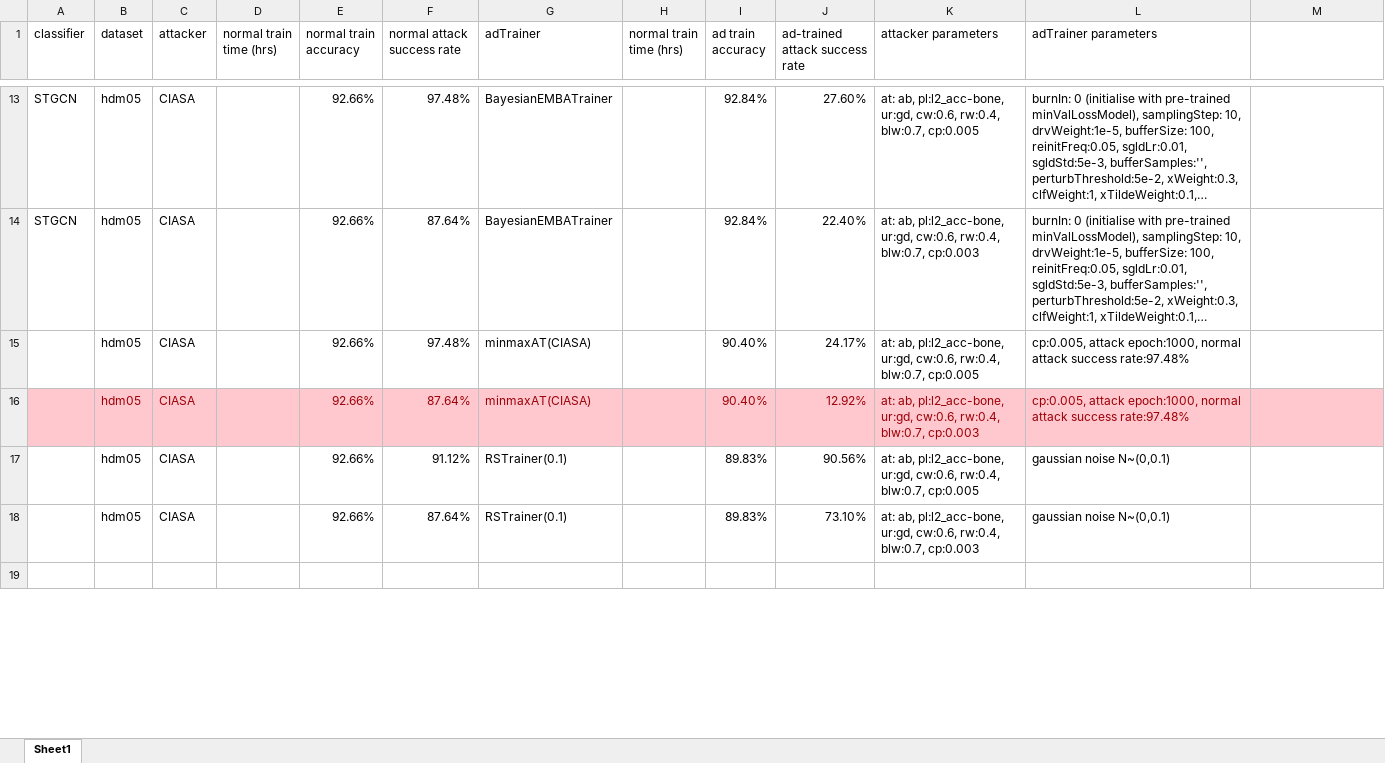
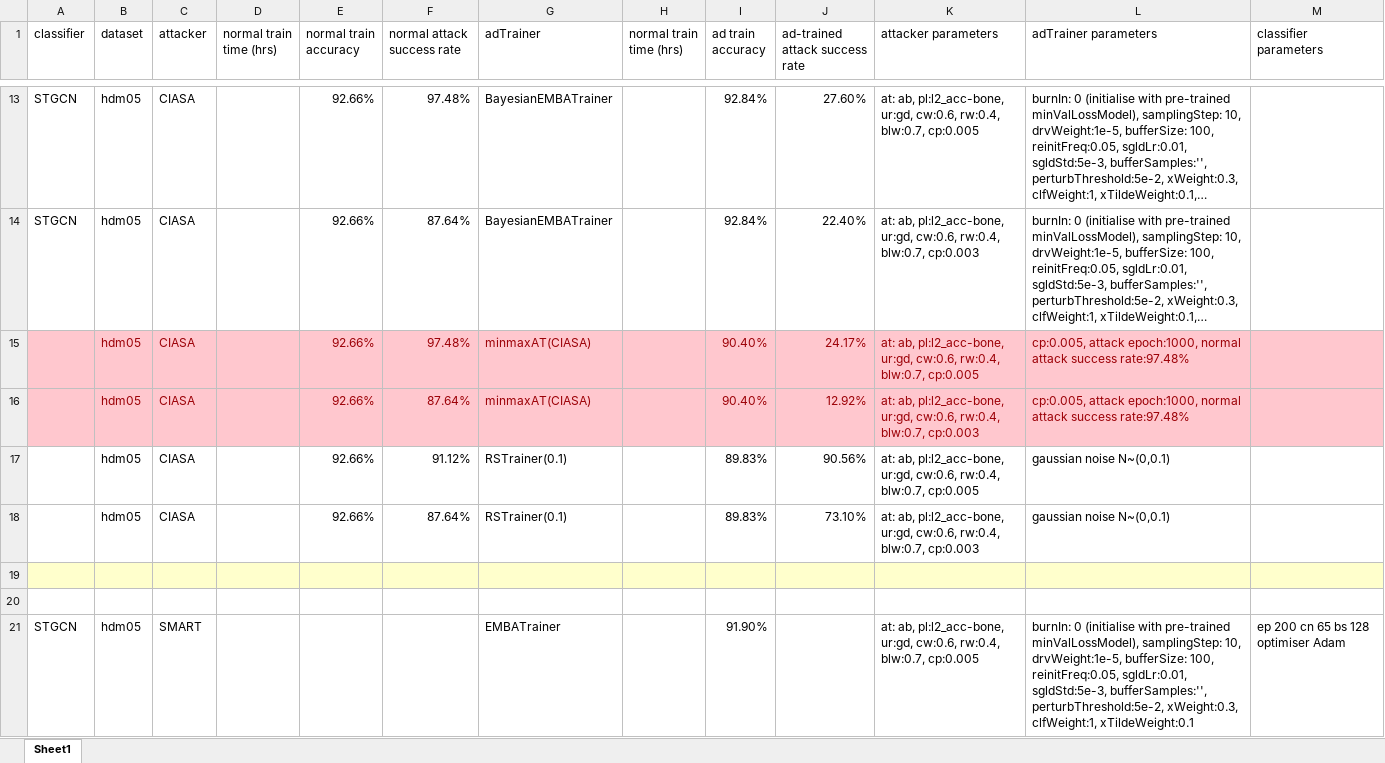
Before and after one commit to realcrane/Defending-Black-box-Skeleton-based-Human-Activity-Classifiers, an Excel workbook: results/results.xlsx, sheet Sheet1, drawn as a sheet; only a part is shown, gaps mark what is left out; long unchanged cells end in …; values as stored, in another font and other column widths than the file's, no borders; the diff covers the shown part only; the diff names each change by its address in the sheet, - before the commit and + after, or states it on an @@ line.

```diff
--- a/results/results.xlsx (sheet Sheet1)
+++ b/results/results.xlsx (sheet Sheet1)
-M1: (empty)
+M1: classifier parameters
-A15:M15 fill: none
+A15:M15 fill: #FFC7CE
-B15:C15 text colour: black
+B15:C15 text colour: #9C0006
-E15:G15 text colour: black
+E15:G15 text colour: #9C0006
-I15:L15 text colour: black
+I15:L15 text colour: #9C0006
-A19:M19 fill: none
+A19:M19 fill: #FFFFCC
+row 20: (empty)
+row 21: STGCN | hdm05 | SMART |  |  |  | EMBATrainer |  | 91.90% |  | at: ab, pl:l2_acc-bone, ur:gd, cw:0.6, rw:0.4, blw:0.7, cp:0.005 | burnIn: 0 (initialise with pre-trained minValLossModel), samplingStep: 10, drvWeight:1e-5, bufferSize: 100, reinitFreq:0.05, sgldLr:0.01, sgldStd:5e-3, bufferSamples:'', perturbThreshold:5e-2, xWeight:0.3, clfWeight:1, xTildeWeight:0.1 | ep 200 cn 65 bs 128 optimiser Adam
```
Also changed, not shown: 16 added rows, 4 edited cells and cell formats elsewhere in this sheet, 11 other files.
